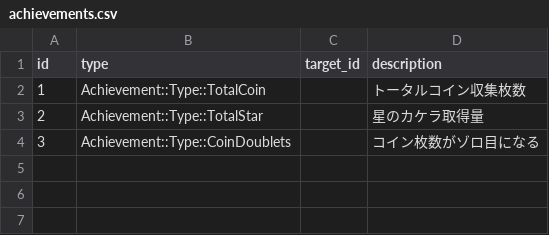
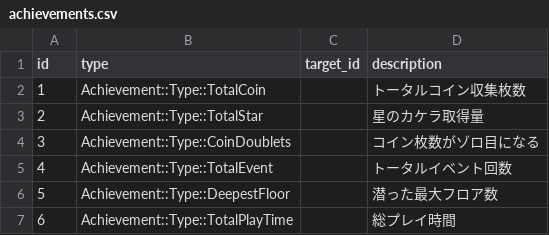
Before and after one commit to jyllsarta/stray-masterdata, a CSV file: seeds/achievements.csv, drawn as a sheet; the diff names each change by its address in the sheet, - before the commit and + after, or states it on an @@ line.

Commit message:
update by Masterdata Task 2020-10-20 23:29:40 +0900

```diff
--- a/seeds/achievements.csv
+++ b/seeds/achievements.csv
+row 5: 4 | Achievement::Type::TotalEvent |  | トータルイベント回数
+row 6: 5 | Achievement::Type::DeepestFloor |  | 潜った最大フロア数
+row 7: 6 | Achievement::Type::TotalPlayTime |  | 総プレイ時間
```
